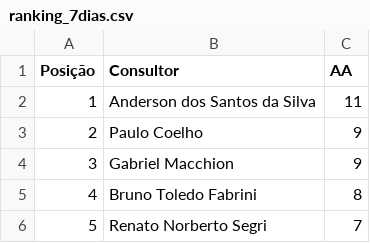
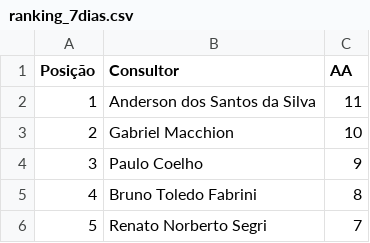
Before and after one commit to sprietootero/gestaoavista-sp1, a CSV file: ranking_7dias.csv, drawn as a sheet; only a part is shown.

```diff
--- a/ranking_7dias.csv
+++ b/ranking_7dias.csv
@@ -2,4 +2,4 @@ Posição,Consultor,AA
 1,Anderson dos Santos da Silva,11
-2,Paulo Coelho,9
-3,Gabriel Macchion,9
+2,Gabriel Macchion,10
+3,Paulo Coelho,9
 4,Bruno Toledo Fabrini,8
```
Also changed, not shown: dados_extraidos.csv, ranking_muapd.csv.
